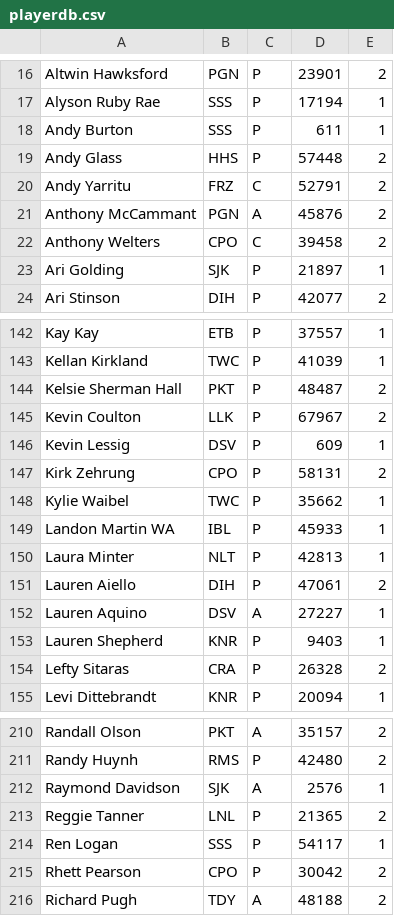
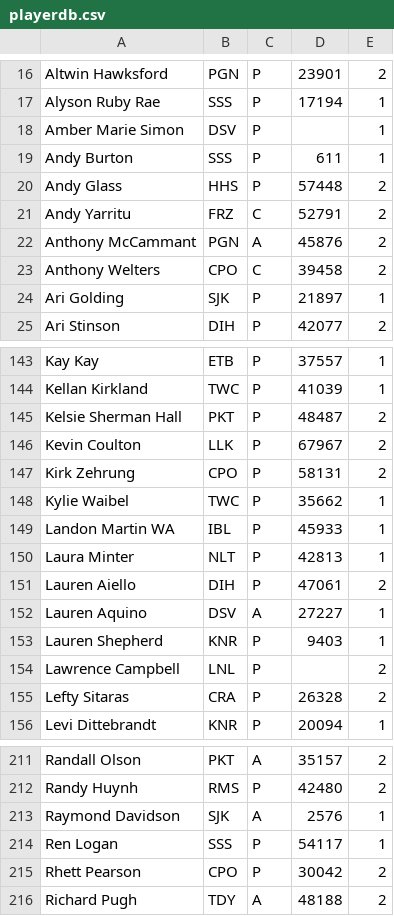
Before and after one commit to mondaynightpinball/data-archive, a CSV file: season-11/playerdb.csv, drawn as a sheet; only a part is shown, gaps mark what is left out; removed rows and columns are numbered as before the commit, all else as after; the diff names each change by its address in the sheet, - before the commit and + after, or states it on an @@ line.

Commit message:
Season 11 Week 6 Roster Updates

```diff
--- a/season-11/playerdb.csv
+++ b/season-11/playerdb.csv
+row 18: Amber Marie Simon | DSV | P |  | 1
-row 146: Kevin Lessig | DSV | P | 609 | 1
+row 154: Lawrence Campbell | LNL | P |  | 2
-row 213: Reggie Tanner | LNL | P | 21365 | 2
```
